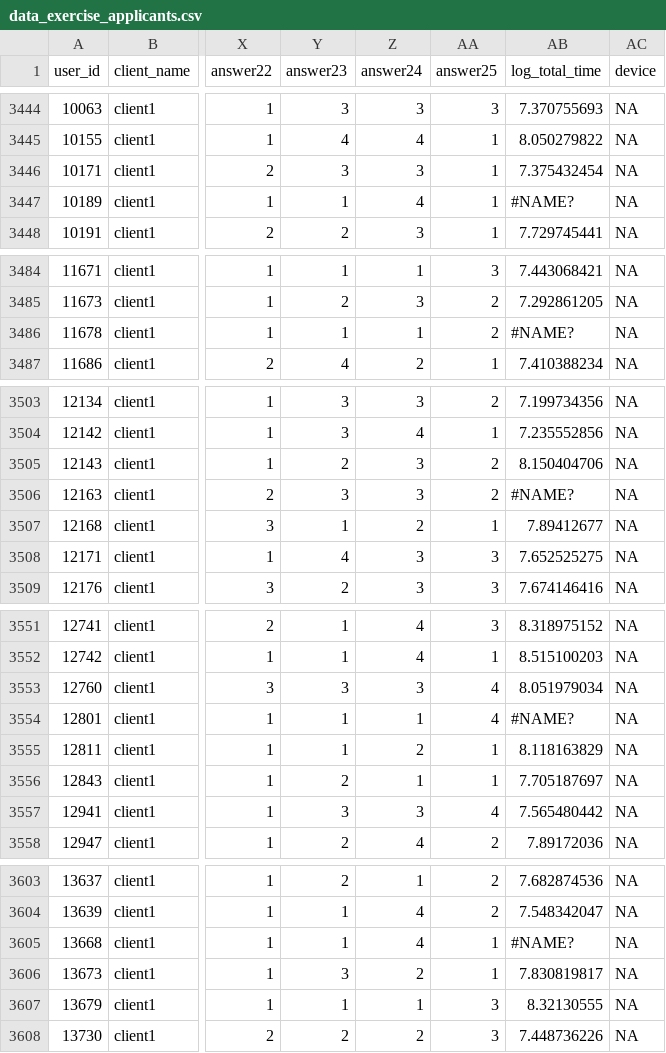
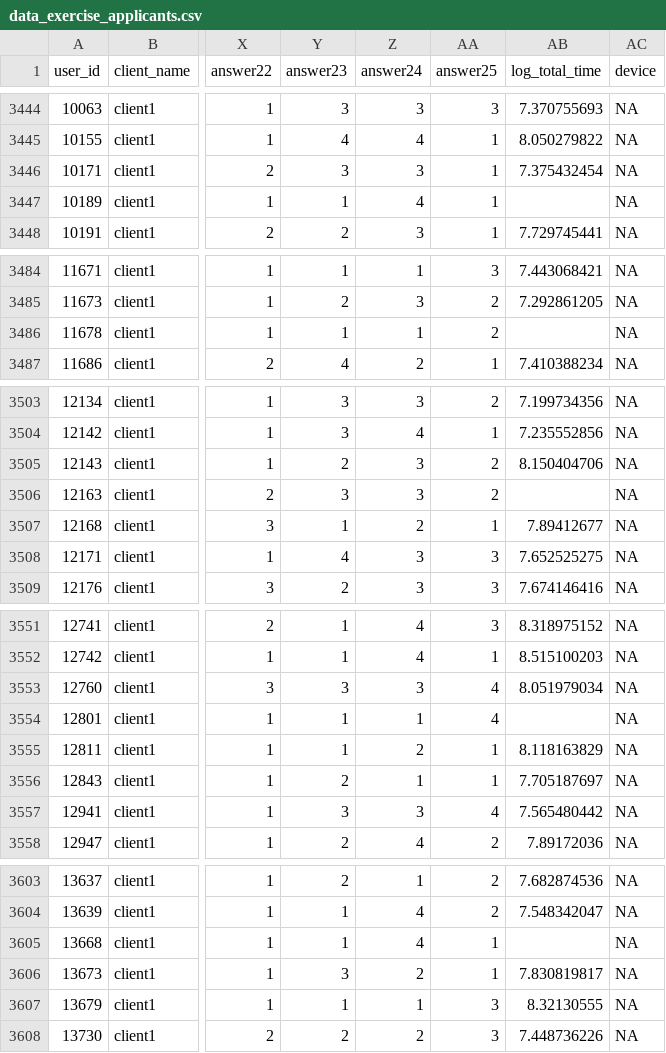
Before and after one commit to PeggedSoftware/analysis-exercise, a CSV file: data/data_exercise_applicants.csv, drawn as a sheet; only a part is shown, gaps mark what is left out; the diff covers the shown part only; the diff names each change by its address in the sheet, - before the commit and + after, or states it on an @@ line.

Commit message:
commiting data from s3

```diff
--- a/data/data_exercise_applicants.csv
+++ b/data/data_exercise_applicants.csv
-AB3447 (log_total_time): #NAME?
+AB3447 (log_total_time): (empty)
-AB3486 (log_total_time): #NAME?
+AB3486 (log_total_time): (empty)
-AB3506 (log_total_time): #NAME?
+AB3506 (log_total_time): (empty)
-AB3554 (log_total_time): #NAME?
+AB3554 (log_total_time): (empty)
-AB3605 (log_total_time): #NAME?
+AB3605 (log_total_time): (empty)
```
Also changed, not shown: 9 edited cells elsewhere in this file.
